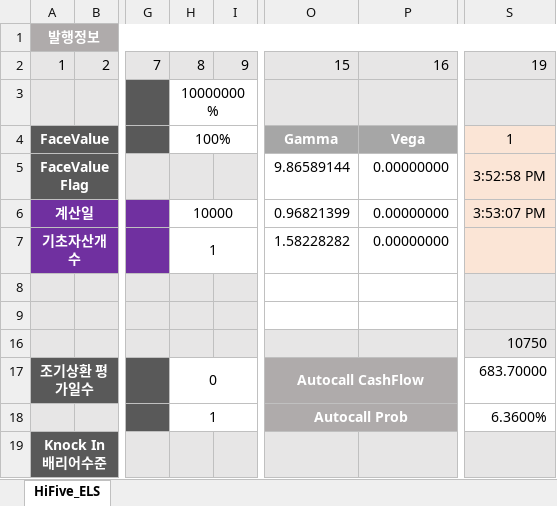
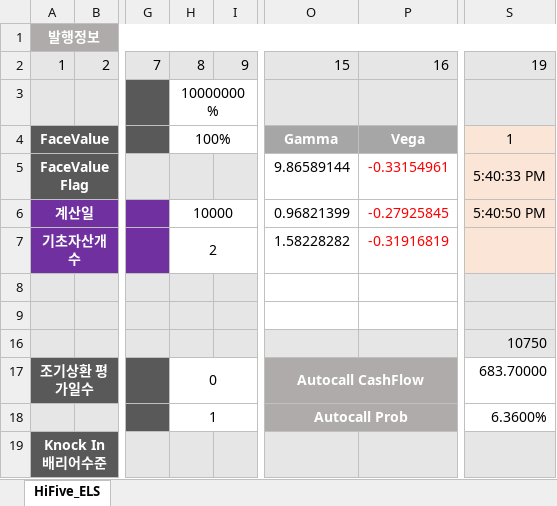
Before and after one commit to FinancialEngineerLab/QuantCpp, an Excel workbook: HiFive_ELS/HiFive_ELS.xlsm, sheet HiFive_ELS, drawn as a sheet; only a part is shown, gaps mark what is left out; values as stored, in another font and other column widths than the file's, no borders; charts and pictures not drawn; the diff names each change by its address in the sheet, - before the commit and + after, or states it on an @@ line.

```diff
--- a/HiFive_ELS/HiFive_ELS.xlsm (sheet HiFive_ELS)
+++ b/HiFive_ELS/HiFive_ELS.xlsm (sheet HiFive_ELS)
-P5: 0.00000000
+P5: -0.33154961
-P5:P7 text colour: black
+P5:P7 text colour: #FF0000
-S5: 3:52:58 PM
+S5: 5:40:33 PM
-P6: 0.00000000
+P6: -0.27925845
-S6: 3:53:07 PM
+S6: 5:40:50 PM
-H7: 1
+H7: 2
-P7: 0.00000000
+P7: -0.31916819
```
Also changed, not shown: IRSwap/IRSwap.xlsm, 42 other files.
